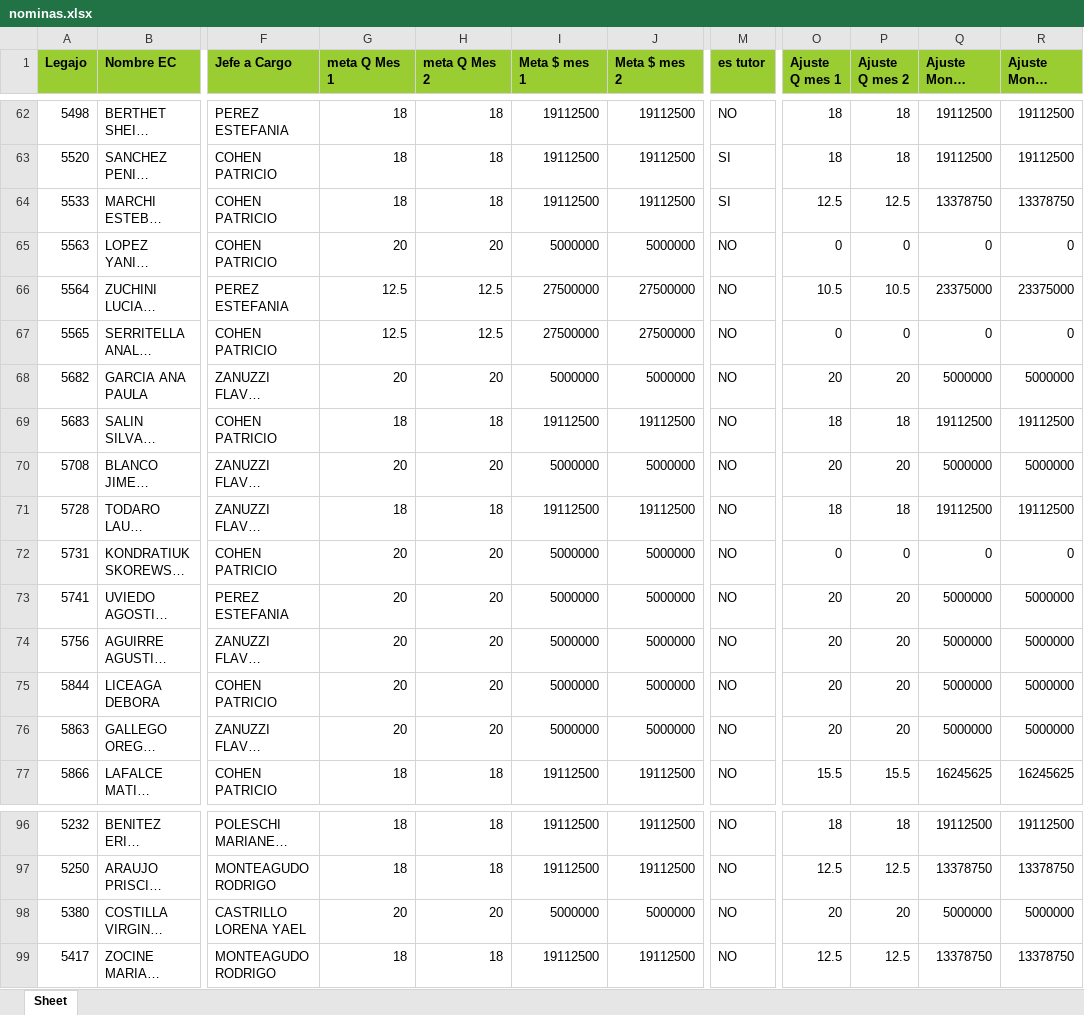
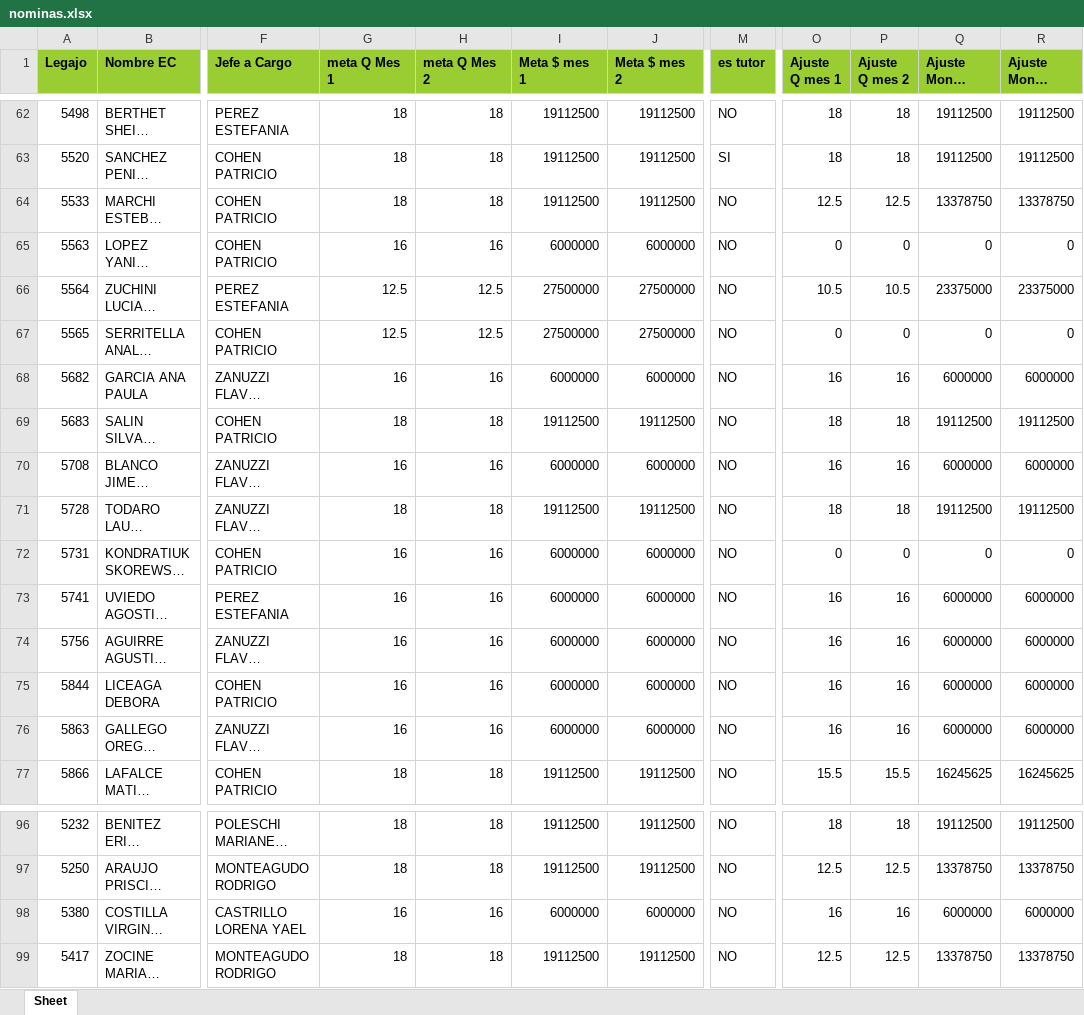
Before and after one commit to admin-prome/Validador_Metas, an Excel workbook: data/export/nominas.xlsx, sheet Sheet, drawn as a sheet; only a part is shown, gaps mark what is left out; long unchanged cells end in …; values as stored, in another font and other column widths than the file's, no borders; the diff covers the shown part only; the diff names each change by its address in the sheet, - before the commit and + after, or states it on an @@ line.

Commit message:
update

```diff
--- a/data/export/nominas.xlsx (sheet Sheet)
+++ b/data/export/nominas.xlsx (sheet Sheet)
-M64 (es tutor): SI
+M64 (es tutor): NO
-G65 (meta Q Mes 1): 20
+G65 (meta Q Mes 1): 16
-H65 (meta Q Mes 2): 20
+H65 (meta Q Mes 2): 16
-I65 (Meta $ mes 1): 5000000
+I65 (Meta $ mes 1): 6000000
-J65 (Meta $ mes 2): 5000000
+J65 (Meta $ mes 2): 6000000
-G68 (meta Q Mes 1): 20
+G68 (meta Q Mes 1): 16
-H68 (meta Q Mes 2): 20
+H68 (meta Q Mes 2): 16
-I68 (Meta $ mes 1): 5000000
+I68 (Meta $ mes 1): 6000000
-J68 (Meta $ mes 2): 5000000
+J68 (Meta $ mes 2): 6000000
-O68 (Ajuste Q mes 1): 20
+O68 (Ajuste Q mes 1): 16
-P68 (Ajuste Q mes 2): 20
+P68 (Ajuste Q mes 2): 16
-Q68 (Ajuste Monto mes 1): 5000000
+Q68 (Ajuste Monto mes 1): 6000000
-R68 (Ajuste Monto mes 2): 5000000
+R68 (Ajuste Monto mes 2): 6000000
-G70 (meta Q Mes 1): 20
+G70 (meta Q Mes 1): 16
-H70 (meta Q Mes 2): 20
+H70 (meta Q Mes 2): 16
-I70 (Meta $ mes 1): 5000000
+I70 (Meta $ mes 1): 6000000
-J70 (Meta $ mes 2): 5000000
+J70 (Meta $ mes 2): 6000000
-O70 (Ajuste Q mes 1): 20
+O70 (Ajuste Q mes 1): 16
-P70 (Ajuste Q mes 2): 20
+P70 (Ajuste Q mes 2): 16
-Q70 (Ajuste Monto mes 1): 5000000
+Q70 (Ajuste Monto mes 1): 6000000
-R70 (Ajuste Monto mes 2): 5000000
+R70 (Ajuste Monto mes 2): 6000000
-G72:G76 (meta Q Mes 1): 20
+G72:G76 (meta Q Mes 1): 16
-H72:H76 (meta Q Mes 2): 20
+H72:H76 (meta Q Mes 2): 16
-I72:I76 (Meta $ mes 1): 5000000
+I72:I76 (Meta $ mes 1): 6000000
-J72:J76 (Meta $ mes 2): 5000000
+J72:J76 (Meta $ mes 2): 6000000
-O73:O76 (Ajuste Q mes 1): 20
+O73:O76 (Ajuste Q mes 1): 16
-P73:P76 (Ajuste Q mes 2): 20
+P73:P76 (Ajuste Q mes 2): 16
-Q73:Q76 (Ajuste Monto mes 1): 5000000
+Q73:Q76 (Ajuste Monto mes 1): 6000000
-R73:R76 (Ajuste Monto mes 2): 5000000
+R73:R76 (Ajuste Monto mes 2): 6000000
-G98 (meta Q Mes 1): 20
+G98 (meta Q Mes 1): 16
-H98 (meta Q Mes 2): 20
+H98 (meta Q Mes 2): 16
-I98 (Meta $ mes 1): 5000000
+I98 (Meta $ mes 1): 6000000
-J98 (Meta $ mes 2): 5000000
+J98 (Meta $ mes 2): 6000000
-O98 (Ajuste Q mes 1): 20
+O98 (Ajuste Q mes 1): 16
-P98 (Ajuste Q mes 2): 20
+P98 (Ajuste Q mes 2): 16
-Q98 (Ajuste Monto mes 1): 5000000
+Q98 (Ajuste Monto mes 1): 6000000
-R98 (Ajuste Monto mes 2): 5000000
+R98 (Ajuste Monto mes 2): 6000000
```
Also changed, not shown: 568 edited cells elsewhere in this sheet.
